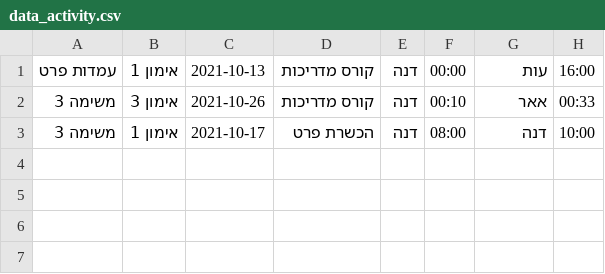
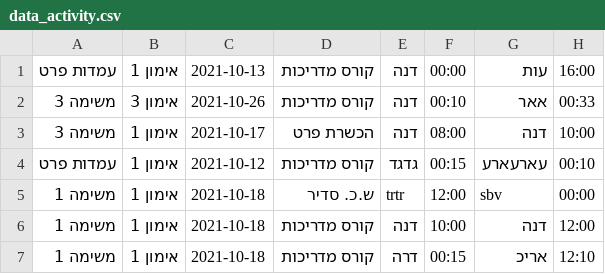
Before and after one commit to ArielGuralnick/elbit-ground-beta, a CSV file: data_activity.csv, drawn as a sheet.

```diff
--- a/data_activity.csv
+++ b/data_activity.csv
@@ -3 +3,5 @@
 משימה 3,אימון 1,2021-10-17,הכשרת פרט,דנה,08:00,דנה,10:00
+עמדות פרט,אימון 1,2021-10-12,קורס מדריכות,גדגד,00:15,עארעארע,00:10
+משימה 1,אימון 1,2021-10-18,ש.כ. סדיר,trtr,12:00,sbv,00:00
+משימה 1,אימון 1,2021-10-18,קורס מדריכות,דנה,10:00,דנה,12:00
+משימה 1,אימון 1,2021-10-18,קורס מדריכות,דרה,00:15,אריכ,12:10
```
Also changed, not shown: dataa.csv, 13 other files.
